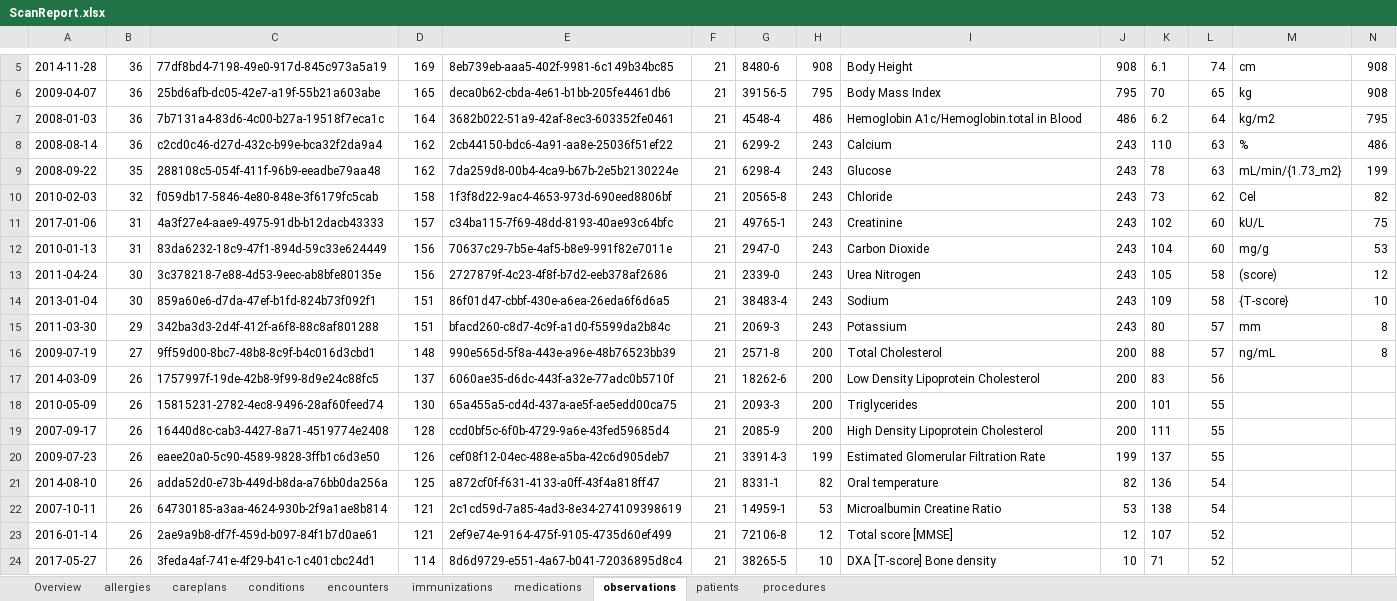
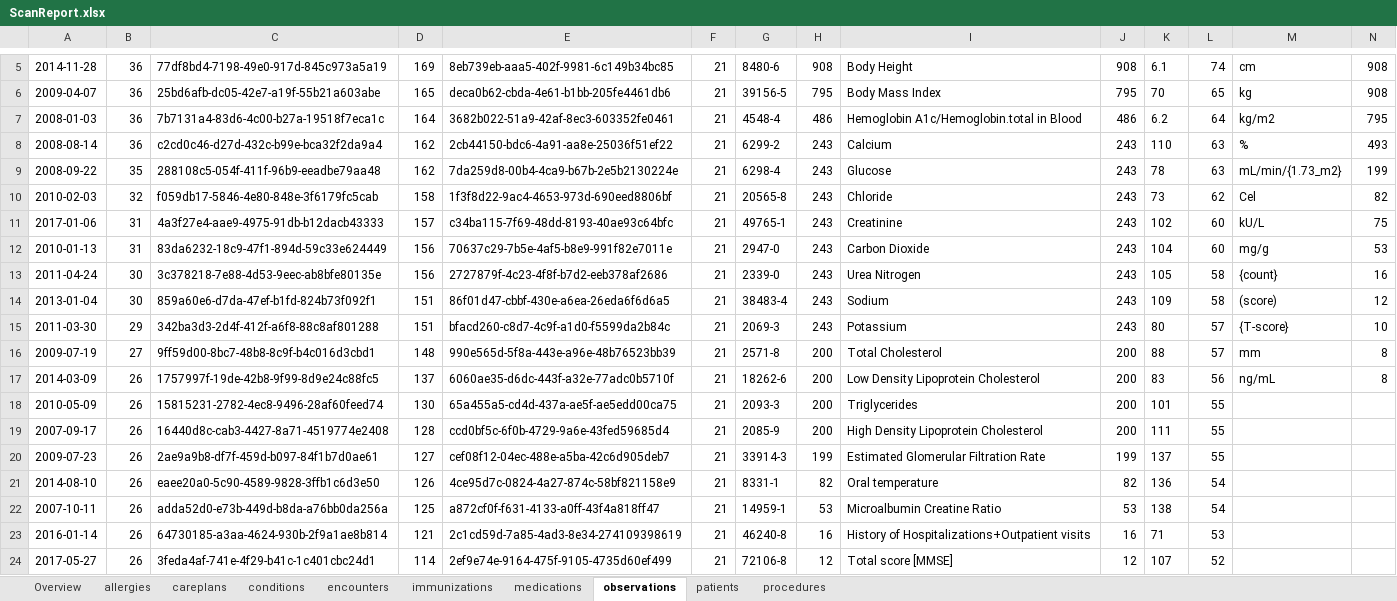
Before and after one commit to tsuyoikaze/WhiteRabbit-new-GUI, an Excel workbook: ScanReport.xlsx, sheet observations, drawn as a sheet; only a part is shown, gaps mark what is left out; values as stored, in another font and other column widths than the file's, no borders; the diff covers the shown part only; the diff names each change by its address in the sheet, - before the commit and + after, or states it on an @@ line.

```diff
--- a/ScanReport.xlsx (sheet observations)
+++ b/ScanReport.xlsx (sheet observations)
-N8: 486
+N8: 493
-M13: (score)
+M13: {count}
-N13: 12
+N13: 16
-M14: {T-score}
+M14: (score)
-N14: 10
+N14: 12
-M15: mm
+M15: {T-score}
-N15: 8
+N15: 10
-M16: ng/mL
+M16: mm
-M17: (empty)
+M17: ng/mL
-N17: (empty)
+N17: 8
-C20: eaee20a0-5c90-4589-9828-3ffb1c6d3e50
+C20: 2ae9a9b8-df7f-459d-b097-84f1b7d0ae61
-D20: 126
+D20: 127
-C21: adda52d0-e73b-449d-b8da-a76bb0da256a
+C21: eaee20a0-5c90-4589-9828-3ffb1c6d3e50
-D21: 125
+D21: 126
-E21: a872cf0f-f631-4133-a0ff-43f4a818ff47
+E21: 4ce95d7c-0824-4a27-874c-58bf821158e9
-C22: 64730185-a3aa-4624-930b-2f9a1ae8b814
+C22: adda52d0-e73b-449d-b8da-a76bb0da256a
-D22: 121
+D22: 125
-E22: 2c1cd59d-7a85-4ad3-8e34-274109398619
+E22: a872cf0f-f631-4133-a0ff-43f4a818ff47
-C23: 2ae9a9b8-df7f-459d-b097-84f1b7d0ae61
+C23: 64730185-a3aa-4624-930b-2f9a1ae8b814
-E23: 2ef9e74e-9164-475f-9105-4735d60ef499
+E23: 2c1cd59d-7a85-4ad3-8e34-274109398619
-G23: 72106-8
+G23: 46240-8
-H23: 12
+H23: 16
-I23: Total score [MMSE]
+I23: History of Hospitalizations+Outpatient visits
-J23: 12
+J23: 16
-K23: 107
+K23: 71
-L23: 52
+L23: 53
-E24: 8d6d9729-e551-4a67-b041-72036895d8c4
+E24: 2ef9e74e-9164-475f-9105-4735d60ef499
-G24: 38265-5
+G24: 72106-8
-H24: 10
+H24: 12
-I24: DXA [T-score] Bone density
+I24: Total score [MMSE]
-J24: 10
+J24: 12
-K24: 71
+K24: 107
```
Also changed, not shown: 19 added rows, 19 removed rows, 3 moved rows and 759 edited cells elsewhere in this sheet, sheet Overview, sheet immunizations, sheet careplans, sheet conditions, sheet allergies, 2 other files.
